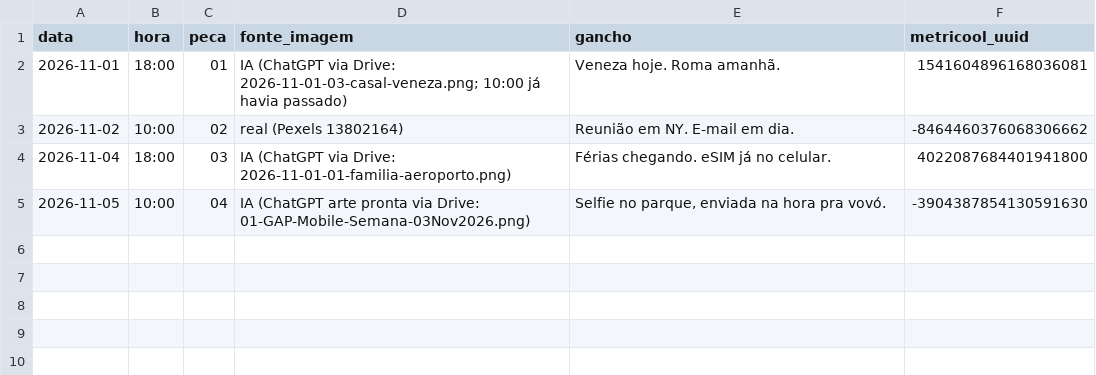
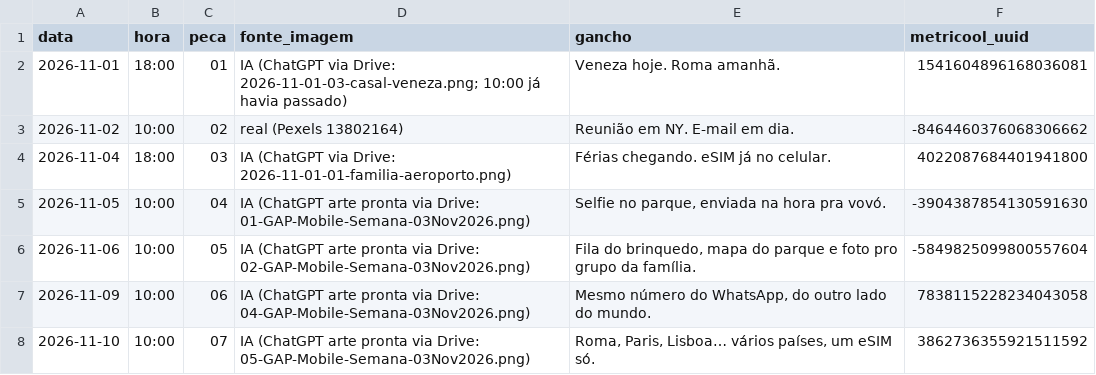
Before and after one commit to md1orlandoarts-netizen/gap_arts, a CSV file: calendario/2026-11.csv, drawn as a sheet.

```diff
--- a/calendario/2026-11.csv
+++ b/calendario/2026-11.csv
@@ -5 +5,4 @@ data,hora,peca,fonte_imagem,gancho,metricool_uuid
 2026-11-05,10:00,04,IA (ChatGPT arte pronta via Drive: 01-GAP-Mobile-Semana-03Nov2026.png),"Selfie no parque, enviada na hora pra vovó.",-3904387854130591630
+2026-11-06,10:00,05,IA (ChatGPT arte pronta via Drive: 02-GAP-Mobile-Semana-03Nov2026.png),"Fila do brinquedo, mapa do parque e foto pro grupo da família.",-5849825099800557604
+2026-11-09,10:00,06,IA (ChatGPT arte pronta via Drive: 04-GAP-Mobile-Semana-03Nov2026.png),"Mesmo número do WhatsApp, do outro lado do mundo.",7838115228234043058
+2026-11-10,10:00,07,IA (ChatGPT arte pronta via Drive: 05-GAP-Mobile-Semana-03Nov2026.png),"Roma, Paris, Lisboa… vários países, um eSIM só.",3862736355921511592
```
Also changed, not shown: banco/uso.csv.
